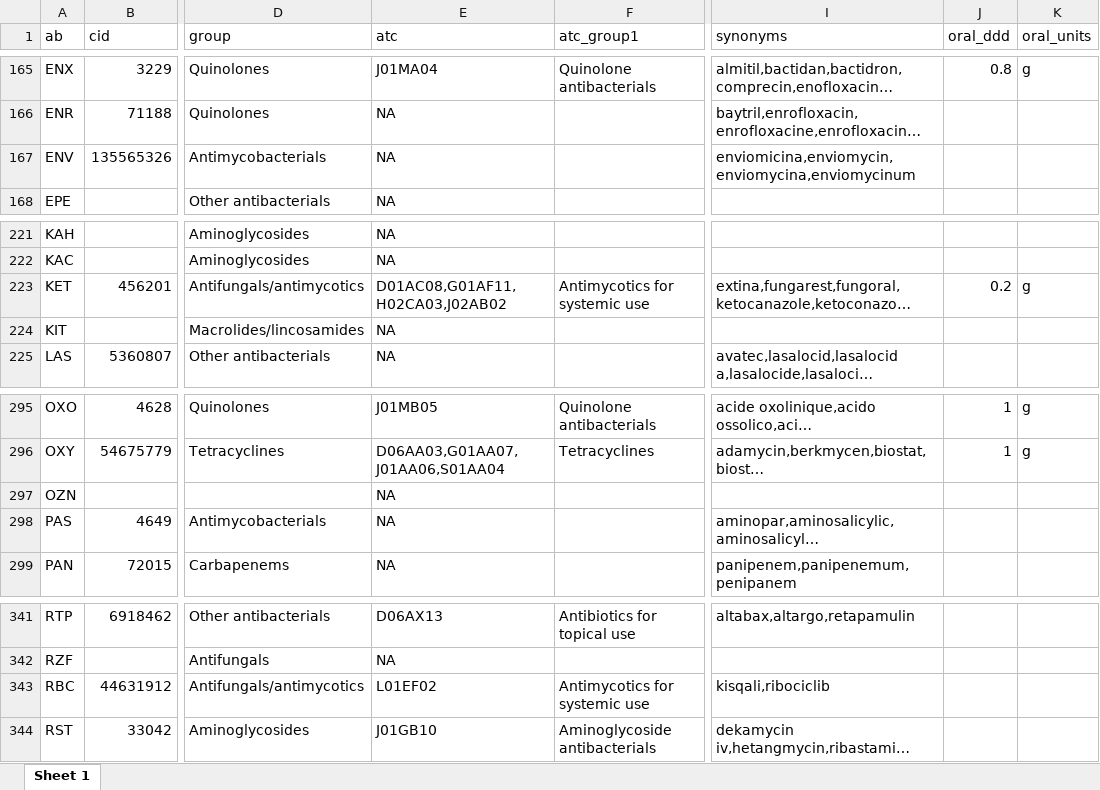
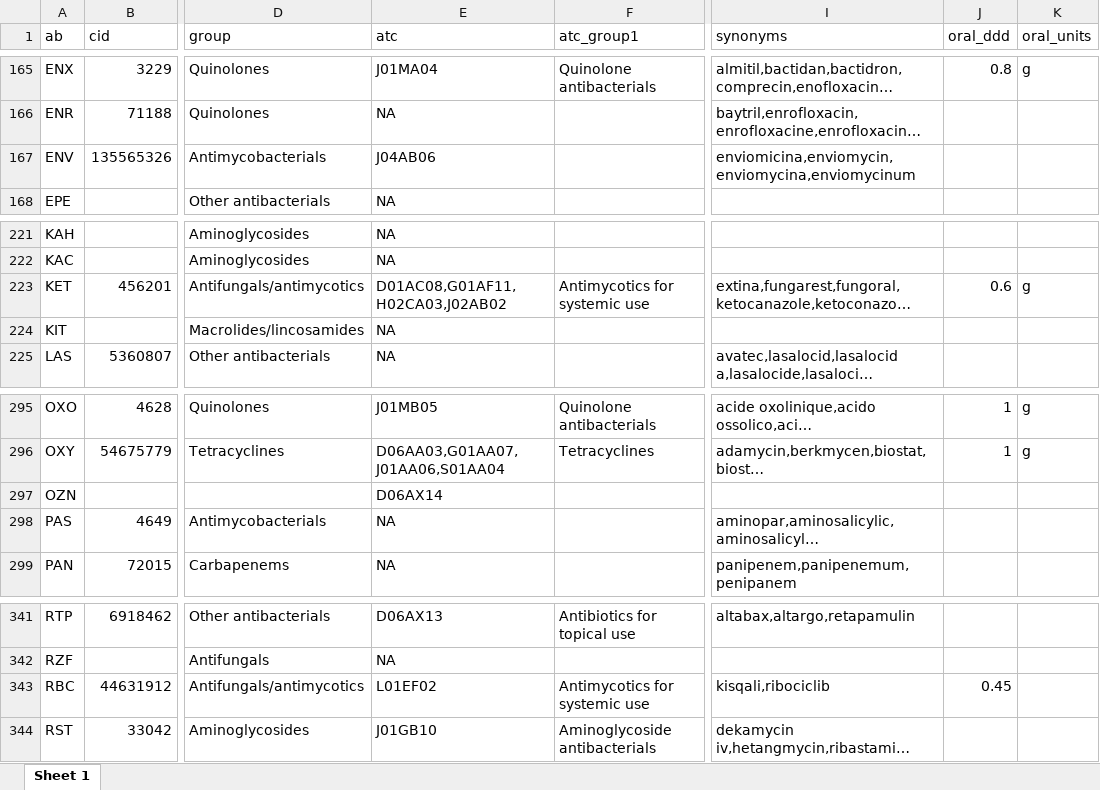
Before and after one commit to msberends/AMR, an Excel workbook: data-raw/antibiotics.xlsx, sheet Sheet 1, drawn as a sheet; only a part is shown, gaps mark what is left out; long unchanged cells end in …; values as stored, in another font and other column widths than the file's, no borders; the diff names each change by its address in the sheet, - before the commit and + after, or states it on an @@ line.

```diff
--- a/data-raw/antibiotics.xlsx (sheet Sheet 1)
+++ b/data-raw/antibiotics.xlsx (sheet Sheet 1)
-E167 (atc): NA
+E167 (atc): J04AB06
-J223 (oral_ddd): 0.2
+J223 (oral_ddd): 0.6
-E297 (atc): NA
+E297 (atc): D06AX14
-J343 (oral_ddd): (empty)
+J343 (oral_ddd): 0.45
```
Also changed, not shown: data-raw/rsi_translation.xlsx, 25 other files.
